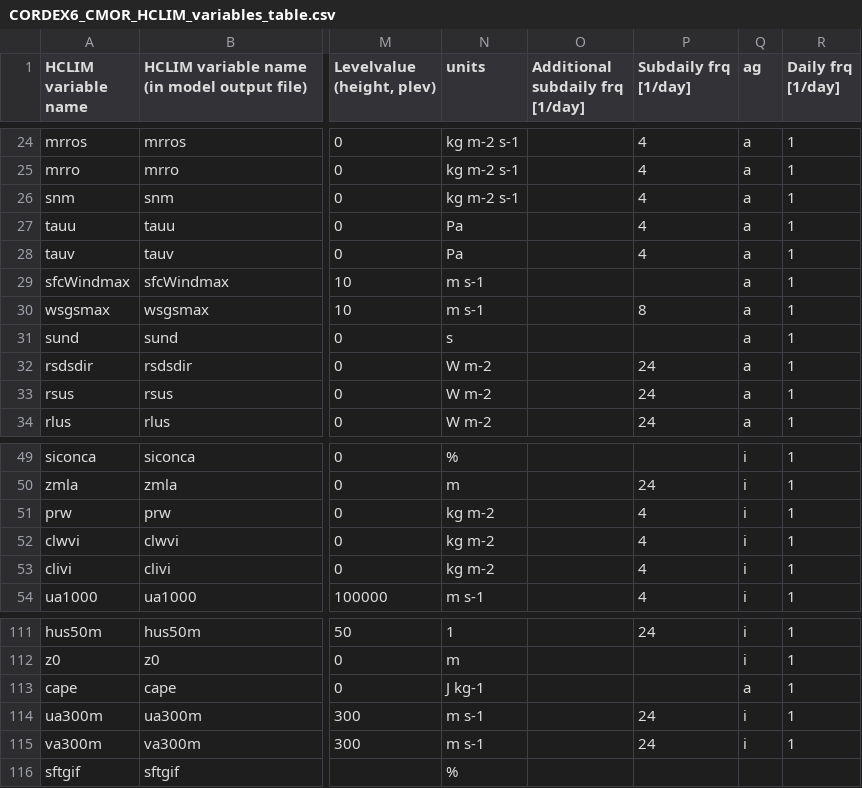
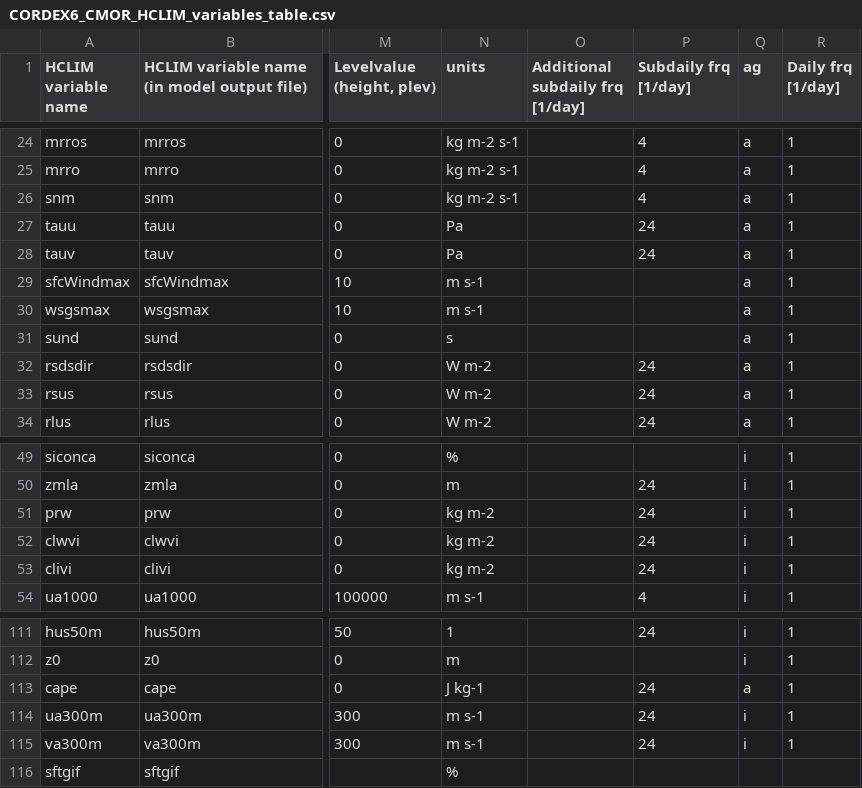
Before and after one commit to ljoakim/HCLIM2CMOR, a CSV file: src/CMORlight/Config/CORDEX6_CMOR_HCLIM_variables_table.csv, drawn as a sheet; only a part is shown, gaps mark what is left out; the diff names each change by its address in the sheet, - before the commit and + after, or states it on an @@ line.

Commit message:
Update subdaily frequency in table based on cmor-tables

```diff
--- a/src/CMORlight/Config/CORDEX6_CMOR_HCLIM_variables_table.csv
+++ b/src/CMORlight/Config/CORDEX6_CMOR_HCLIM_variables_table.csv
-P27:P28 (Subdaily frq [1/day]): 4
+P27:P28 (Subdaily frq [1/day]): 24
-P30 (Subdaily frq [1/day]): 8
+P30 (Subdaily frq [1/day]): (empty)
-P51:P53 (Subdaily frq [1/day]): 4
+P51:P53 (Subdaily frq [1/day]): 24
-P113 (Subdaily frq [1/day]): (empty)
+P113 (Subdaily frq [1/day]): 24
```
Also changed, not shown: 1 other file.
